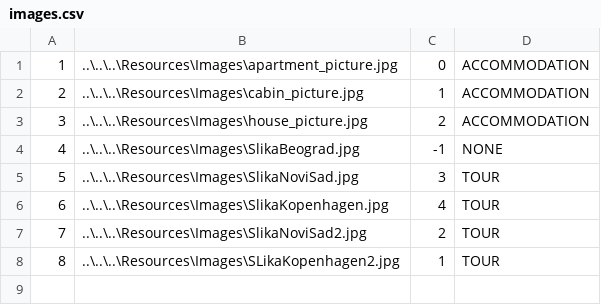
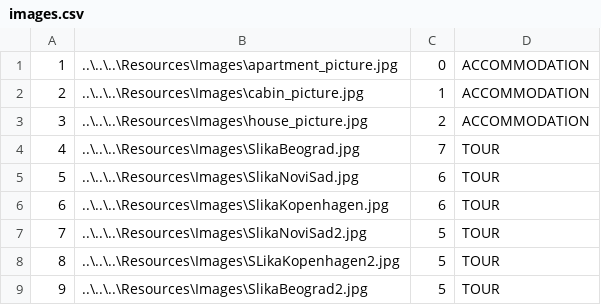
Before and after one commit to ninapoposki/booking-app, a CSV file: Resources/Data/images.csv, drawn as a sheet.

```diff
--- a/Resources/Data/images.csv
+++ b/Resources/Data/images.csv
@@ -3,6 +3,7 @@
 3|..\..\..\Resources\Images\house_picture.jpg|2|ACCOMMODATION
-4|..\..\..\Resources\Images\SlikaBeograd.jpg|-1|NONE
-5|..\..\..\Resources\Images\SlikaNoviSad.jpg|3|TOUR
-6|..\..\..\Resources\Images\SlikaKopenhagen.jpg|4|TOUR
-7|..\..\..\Resources\Images\SlikaNoviSad2.jpg|2|TOUR
-8|..\..\..\Resources\Images\SLikaKopenhagen2.jpg|1|TOUR
+4|..\..\..\Resources\Images\SlikaBeograd.jpg|7|TOUR
+5|..\..\..\Resources\Images\SlikaNoviSad.jpg|6|TOUR
+6|..\..\..\Resources\Images\SlikaKopenhagen.jpg|6|TOUR
+7|..\..\..\Resources\Images\SlikaNoviSad2.jpg|5|TOUR
+8|..\..\..\Resources\Images\SLikaKopenhagen2.jpg|5|TOUR
+9|..\..\..\Resources\Images\SlikaBeograd2.jpg|5|TOUR
```
Also changed, not shown: Resources/Data/checkPoints.csv, 11 other files.
